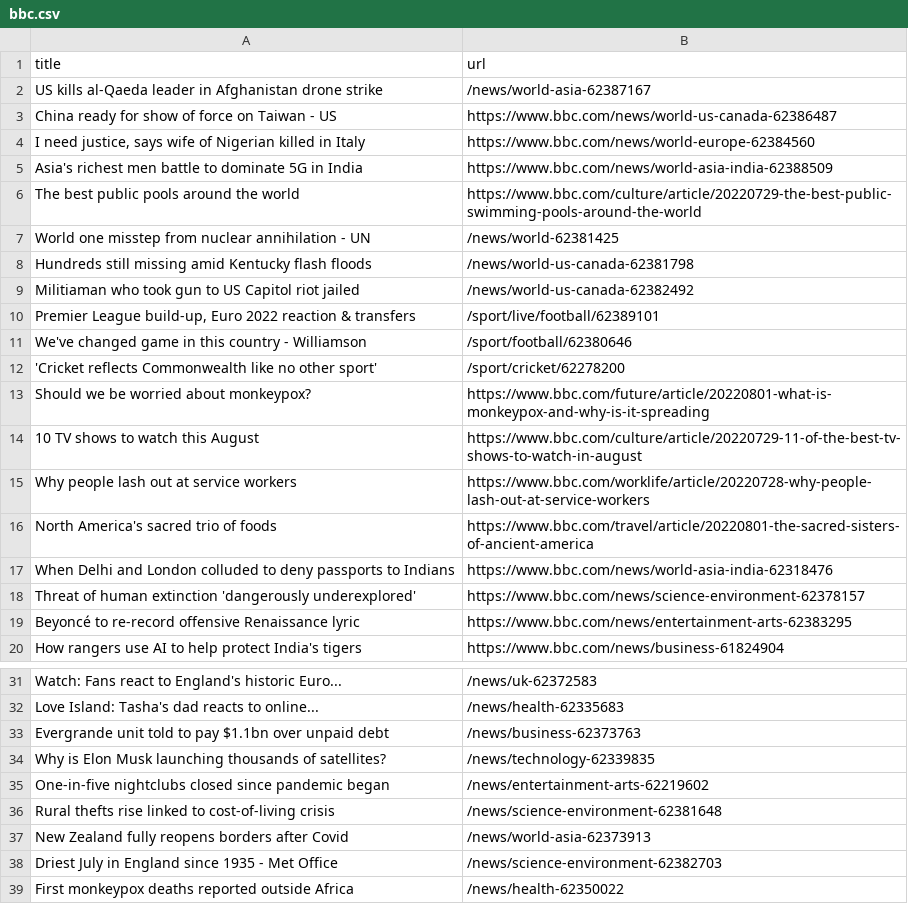
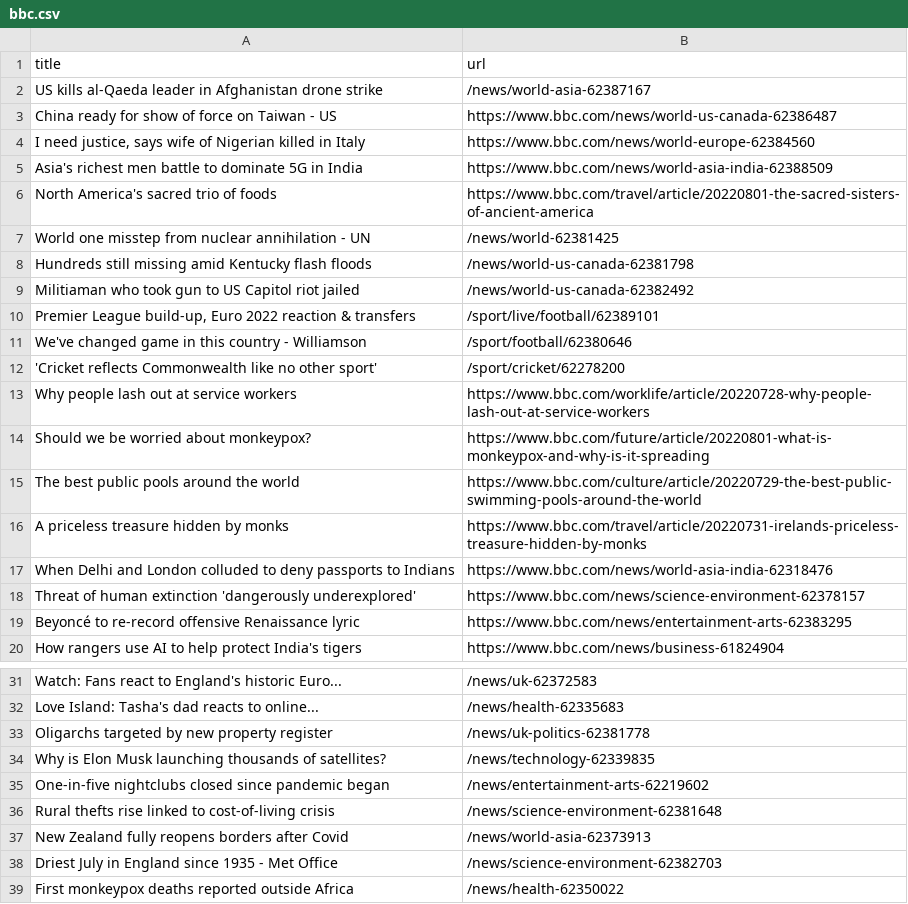
Before and after one commit to ErichBuergler/automatic-scraper-bbc, a CSV file: bbc.csv, drawn as a sheet; only a part is shown, gaps mark what is left out.

```diff
--- a/bbc.csv
+++ b/bbc.csv
@@ -5,3 +5,3 @@ China ready for show of force on Taiwan - US,https://www.bbc.com/news/world-us-c
 Asia's richest men battle to dominate 5G in India,https://www.bbc.com/news/world-asia-india-62388509
-The best public pools around the world,https://www.bbc.com/culture/article/20220729-the-best-public-swimming-pools-around-the-world
+North America's sacred trio of foods,https://www.bbc.com/travel/article/20220801-the-sacred-sisters-of-ancient-america
 World one misstep from nuclear annihilation - UN,/news/world-62381425
@@ -12,6 +12,6 @@ We've changed game in this country - Williamson,/sport/football/62380646
 'Cricket reflects Commonwealth like no other sport',/sport/cricket/62278200
+Why people lash out at service workers,https://www.bbc.com/worklife/article/20220728-why-people-lash-out-at-service-workers
 Should we be worried about monkeypox?,https://www.bbc.com/future/article/20220801-what-is-monkeypox-and-why-is-it-spreading
-10 TV shows to watch this August,https://www.bbc.com/culture/article/20220729-11-of-the-best-tv-shows-to-watch-in-august
-Why people lash out at service workers,https://www.bbc.com/worklife/article/20220728-why-people-lash-out-at-service-workers
-North America's sacred trio of foods,https://www.bbc.com/travel/article/20220801-the-sacred-sisters-of-ancient-america
+The best public pools around the world,https://www.bbc.com/culture/article/20220729-the-best-public-swimming-pools-around-the-world
+A priceless treasure hidden by monks,https://www.bbc.com/travel/article/20220731-irelands-priceless-treasure-hidden-by-monks
 When Delhi and London colluded to deny passports to Indians,https://www.bbc.com/news/world-asia-india-62318476
@@ -32,3 +32,3 @@ Watch: Fans react to England's historic Euro...,/news/uk-62372583
 Love Island: Tasha's dad reacts to online...,/news/health-62335683
-Evergrande unit told to pay $1.1bn over unpaid debt,/news/business-62373763
+Oligarchs targeted by new property register,/news/uk-politics-62381778
 Why is Elon Musk launching thousands of satellites?,/news/technology-62339835
```
